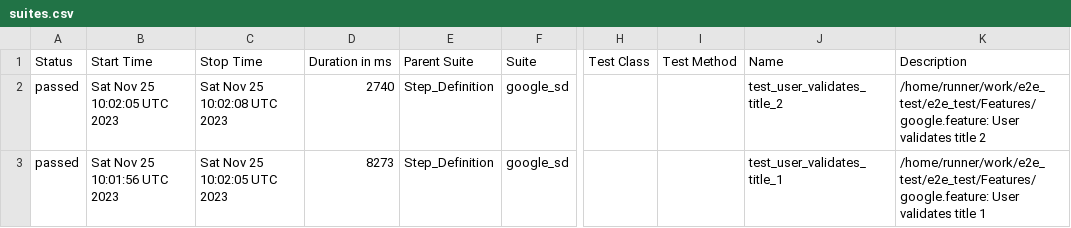
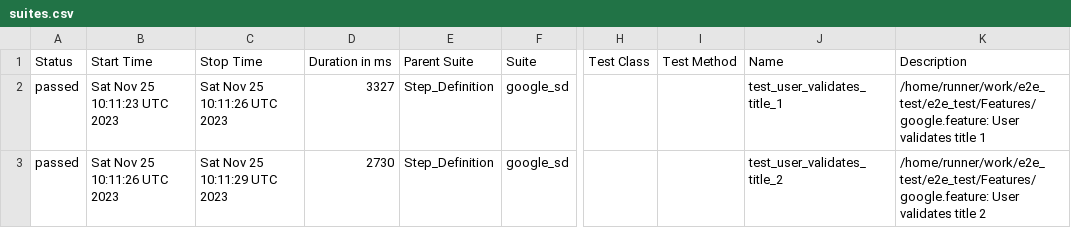
Before and after one commit to Vaishak-Kharvi/e2e_test, a CSV file: 111/data/suites.csv, drawn as a sheet; only a part is shown, gaps mark what is left out; the diff names each change by its address in the sheet, - before the commit and + after, or states it on an @@ line.

```diff
--- a/111/data/suites.csv
+++ b/111/data/suites.csv
-B2 (Start Time): Sat Nov 25 10:02:05 UTC 2023
+B2 (Start Time): Sat Nov 25 10:11:23 UTC 2023
-C2 (Stop Time): Sat Nov 25 10:02:08 UTC 2023
+C2 (Stop Time): Sat Nov 25 10:11:26 UTC 2023
-D2 (Duration in ms): 2740
+D2 (Duration in ms): 3327
-J2 (Name): test_user_validates_title_2
+J2 (Name): test_user_validates_title_1
-K2 (Description): …validates title 2
+K2 (Description): …validates title 1
-B3 (Start Time): Sat Nov 25 10:01:56 UTC 2023
+B3 (Start Time): Sat Nov 25 10:11:26 UTC 2023
-C3 (Stop Time): Sat Nov 25 10:02:05 UTC 2023
+C3 (Stop Time): Sat Nov 25 10:11:29 UTC 2023
-D3 (Duration in ms): 8273
+D3 (Duration in ms): 2730
-J3 (Name): test_user_validates_title_1
+J3 (Name): test_user_validates_title_2
-K3 (Description): …validates title 1
+K3 (Description): …validates title 2
```
Also changed, not shown: 29 other files.
